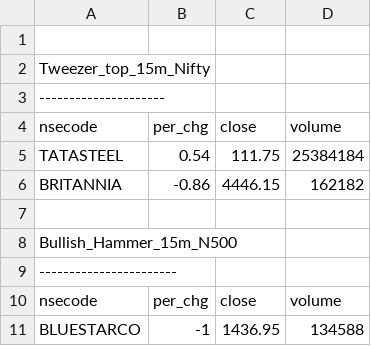
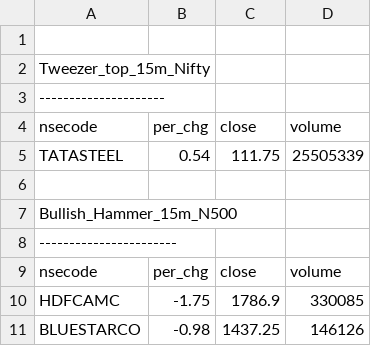
Before and after one commit to satishcse/mkt_updates, a CSV file: Candlesticks_Scans_ID.csv, drawn as a sheet.

```diff
--- a/Candlesticks_Scans_ID.csv
+++ b/Candlesticks_Scans_ID.csv
@@ -4,4 +4,3 @@ Tweezer_top_15m_Nifty,,,,
 nsecode,per_chg,close,volume
-TATASTEEL,0.54,111.75,25384184
-BRITANNIA,-0.86,4446.15,162182
+TATASTEEL,0.54,111.75,25505339
 
@@ -10,2 +9,3 @@ Bullish_Hammer_15m_N500,,,,
 nsecode,per_chg,close,volume
-BLUESTARCO,-1,1436.95,134588
+HDFCAMC,-1.75,1786.9,330085
+BLUESTARCO,-0.98,1437.25,146126
```
Also changed, not shown: Sector_Performance.csv, 4 other files.
